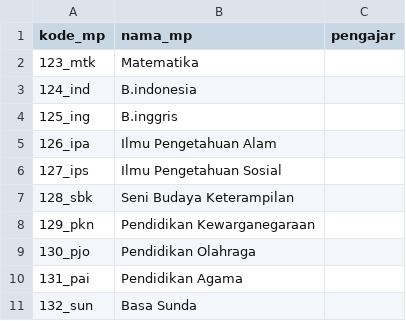
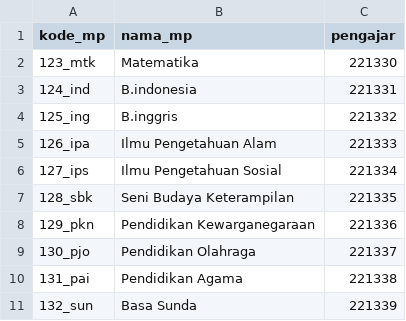
Before and after one commit to alvianpradentra/school_database, a CSV file: mata_pelajaran_202311141217.csv, drawn as a sheet.

Commit message:
Update mata_pelajaran_202311141217.csv

```diff
--- a/mata_pelajaran_202311141217.csv
+++ b/mata_pelajaran_202311141217.csv
@@ -1,11 +1,11 @@
 "kode_mp","nama_mp","pengajar"
-"123_mtk",Matematika,
-"124_ind",B.indonesia,
-"125_ing",B.inggris,
-"126_ipa",Ilmu Pengetahuan Alam,
-"127_ips",Ilmu Pengetahuan Sosial,
-"128_sbk",Seni Budaya Keterampilan,
-"129_pkn",Pendidikan Kewarganegaraan,
-"130_pjo",Pendidikan Olahraga,
-"131_pai",Pendidikan Agama,
-"132_sun",Basa Sunda,
+"123_mtk",Matematika,"221330"
+"124_ind",B.indonesia,"221331"
+"125_ing",B.inggris,"221332"
+"126_ipa",Ilmu Pengetahuan Alam,"221333"
+"127_ips",Ilmu Pengetahuan Sosial,"221334"
+"128_sbk",Seni Budaya Keterampilan,"221335"
+"129_pkn",Pendidikan Kewarganegaraan,"221336"
+"130_pjo",Pendidikan Olahraga,"221337"
+"131_pai",Pendidikan Agama,"221338"
+"132_sun",Basa Sunda,"221339"
```
